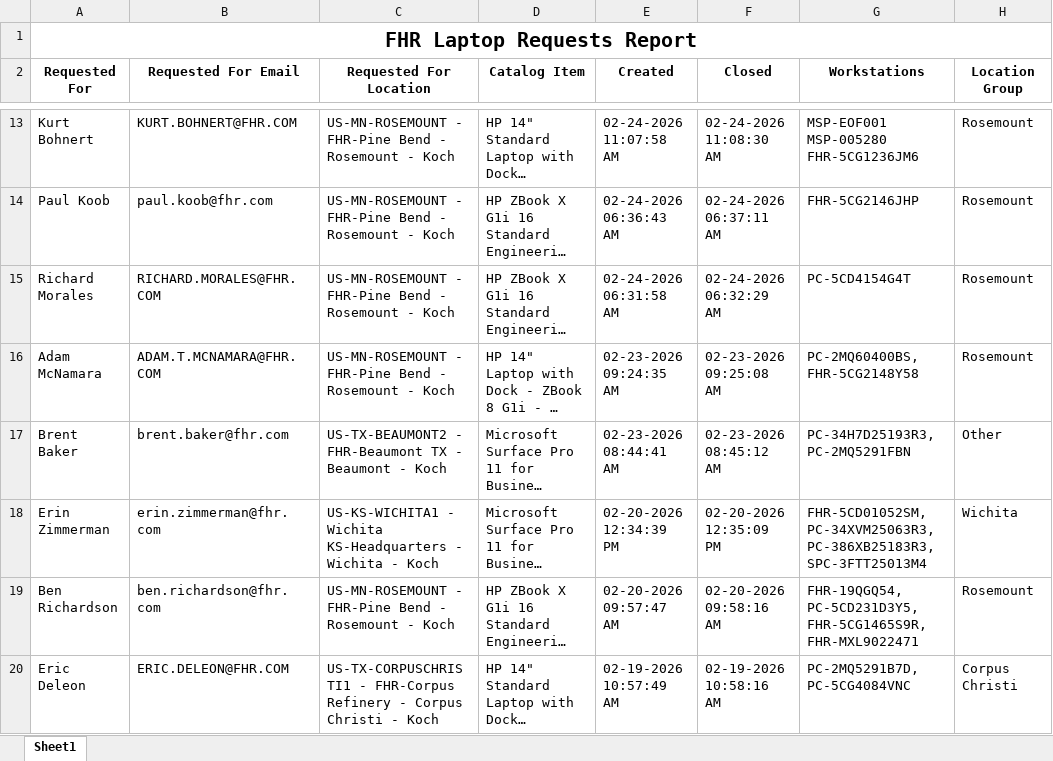
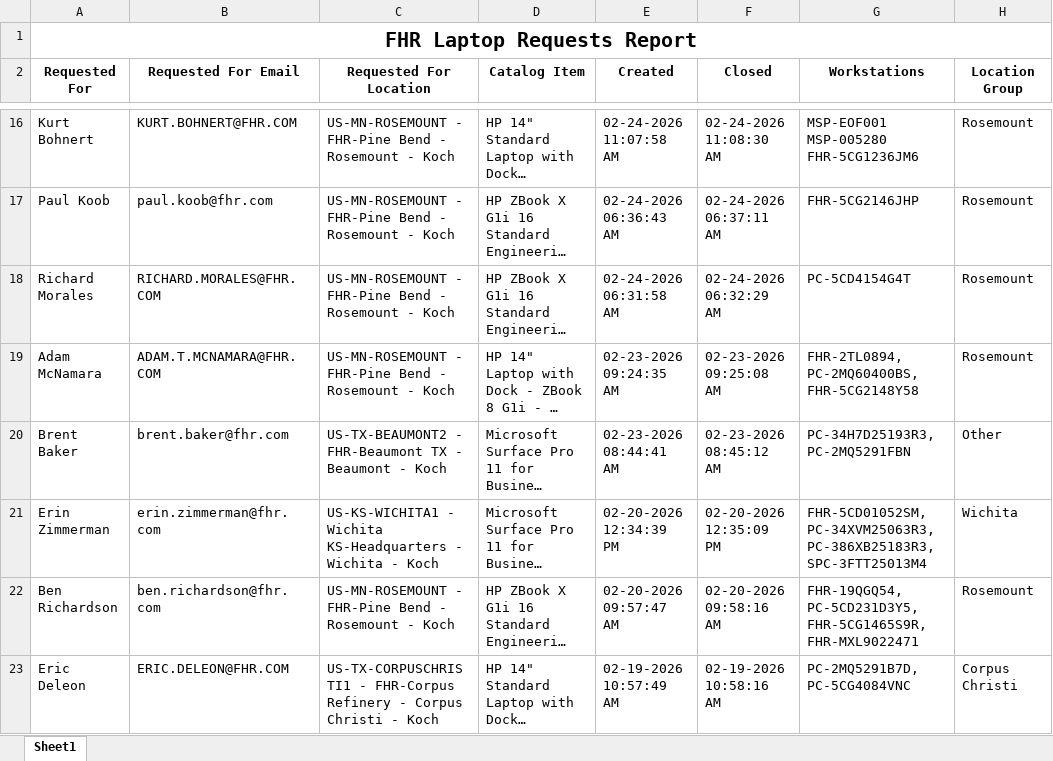
Before and after one commit to ellis-massey-FHR/fhr-device-audit, an Excel workbook: output/fhr_computer_requests.xlsx, sheet Sheet1, drawn as a sheet; only a part is shown, gaps mark what is left out; long unchanged cells end in …; values as stored, in another font and other column widths than the file's, no borders; charts and pictures not drawn; addresses are those after the commit; the diff covers the shown part only; the diff names each change by its address in the sheet, - before the commit and + after, or states it on an @@ line.

```diff
--- a/output/fhr_computer_requests.xlsx (sheet Sheet1)
+++ b/output/fhr_computer_requests.xlsx (sheet Sheet1)
-G19 (Workstations): PC-2MQ60400BS, FHR-5CG2148Y58
+G19 (Workstations): FHR-2TL0894, PC-2MQ60400BS, FHR-5CG2148Y58
```
Also changed, not shown: 3 added rows, 3 removed rows and 18 edited cells elsewhere in this sheet, charts or pictures.
